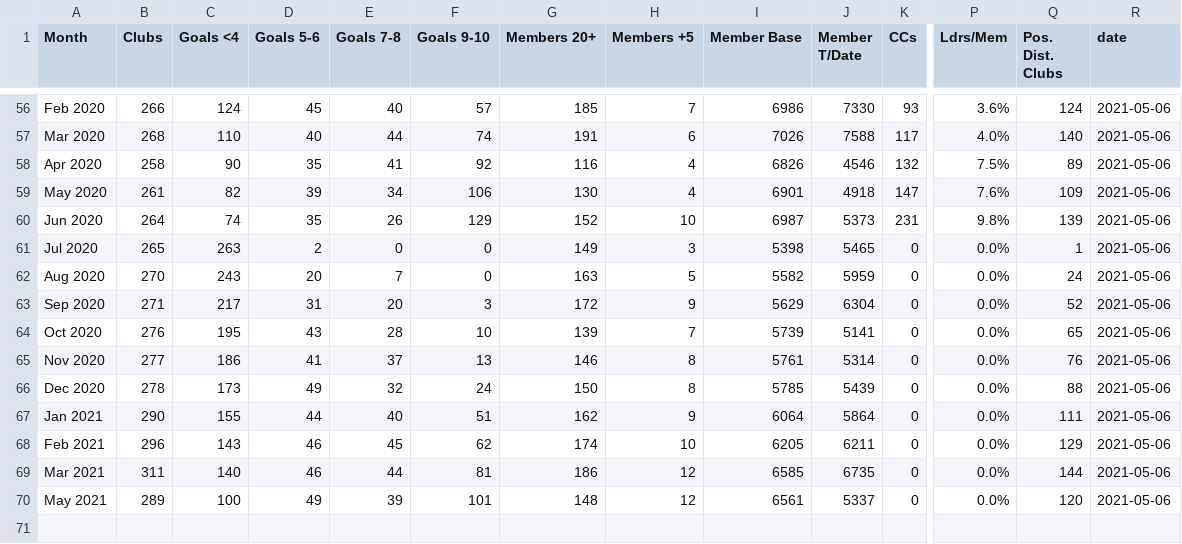
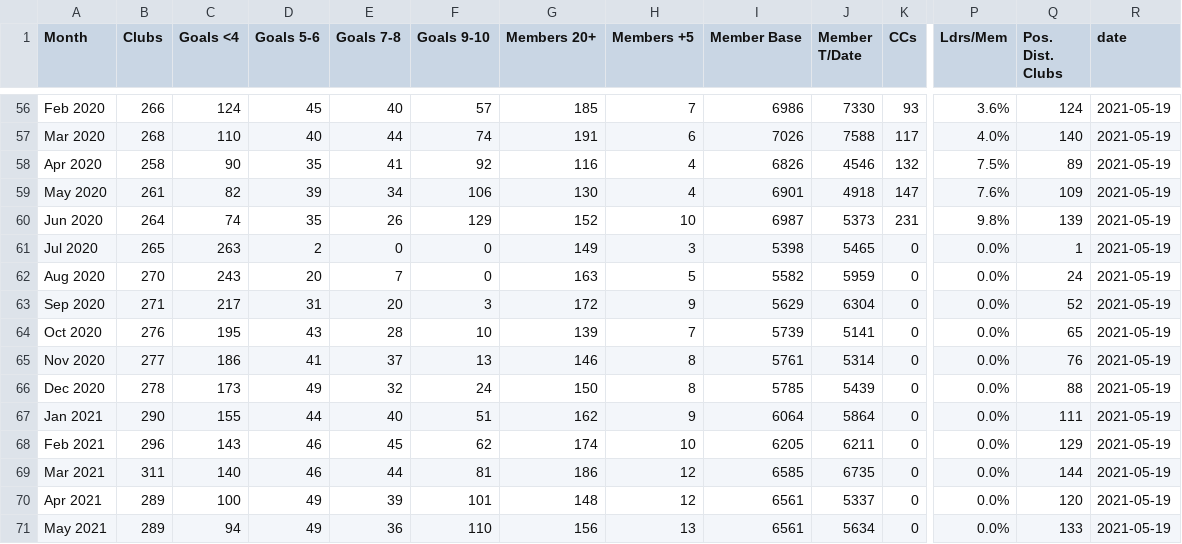
Before and after one commit to District98/raw-data, a CSV file: from-Marshalls/DCP_History_report_for_District.csv, drawn as a sheet; only a part is shown, gaps mark what is left out; addresses are those after the commit; rows hold the shown columns only; the diff covers the shown part only; the diff names each change by its address in the sheet, - before the commit and + after, or states it on an @@ line.

```diff
--- a/from-Marshalls/DCP_History_report_for_District.csv
+++ b/from-Marshalls/DCP_History_report_for_District.csv
-R56:R69 (date): 2021-05-06
+R56:R69 (date): 2021-05-19
+row 70: Apr 2021 | 289 | 100 | 49 | 39 | 101 | 148 | 12 | 6561 | 5337 | 0 | 0.0% | 120 | 2021-05-19
-C71 (Goals <4): 100
+C71 (Goals <4): 94
-E71 (Goals 7-8): 39
+E71 (Goals 7-8): 36
-F71 (Goals 9-10): 101
+F71 (Goals 9-10): 110
-G71 (Members 20+): 148
+G71 (Members 20+): 156
-H71 (Members +5): 12
+H71 (Members +5): 13
-J71 (Member T/Date): 5337
+J71 (Member T/Date): 5634
-Q71 (Pos. Dist. Clubs): 120
+Q71 (Pos. Dist. Clubs): 133
-R71 (date): 2021-05-06
+R71 (date): 2021-05-19
```
Also changed, not shown: 54 edited cells elsewhere in this file, from-Marshalls/DCP_History_report_for_Division.csv.
